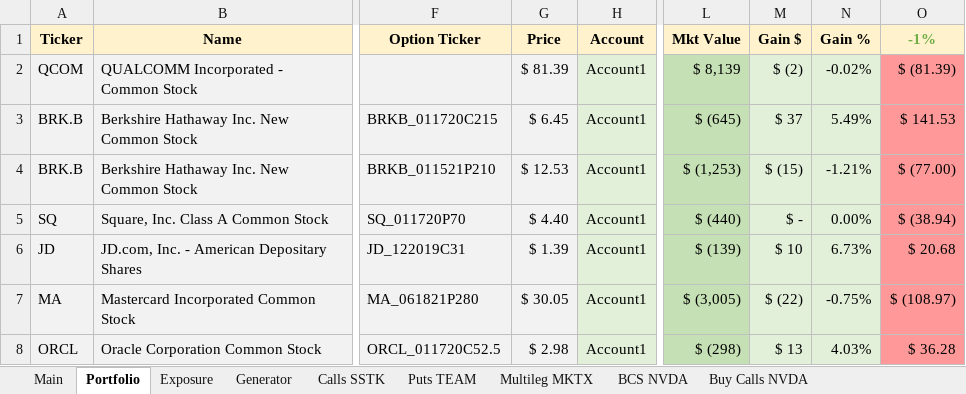
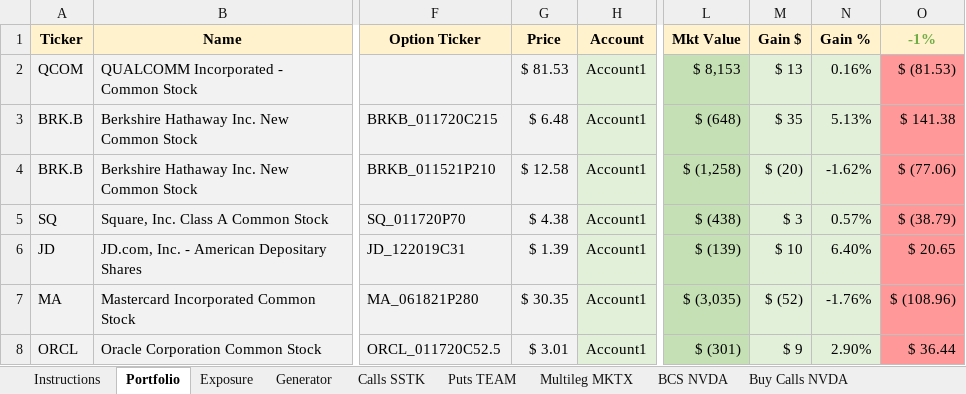
Before and after one commit to davemc0/Stock, an Excel workbook: Stock Options XLQ Example.xlsx, sheet Portfolio, drawn as a sheet; only a part is shown, gaps mark what is left out; values as stored, in another font and other column widths than the file's, no borders; the diff covers the shown part only; the diff names each change by its address in the sheet, - before the commit and + after, or states it on an @@ line.

Commit message:
Rename main sheet

```diff
--- a/Stock Options XLQ Example.xlsx (sheet Portfolio)
+++ b/Stock Options XLQ Example.xlsx (sheet Portfolio)
-sheet tab: Main
+sheet tab: Instructions
-G2 (Price): $ 81.39
+G2 (Price): $ 81.53
-L2 (Mkt Value): $ 8,139
+L2 (Mkt Value): $ 8,153
-M2 (Gain $): $ (2)
+M2 (Gain $): $ 13
-N2 (Gain %): -0.02%
+N2 (Gain %): 0.16%
-O2 (-1%): $ (81.39)
+O2 (-1%): $ (81.53)
-G3 (Price): $ 6.45
+G3 (Price): $ 6.48
-L3 (Mkt Value): $ (645)
+L3 (Mkt Value): $ (648)
-M3 (Gain $): $ 37
+M3 (Gain $): $ 35
-N3 (Gain %): 5.49%
+N3 (Gain %): 5.13%
-O3 (-1%): $ 141.53
+O3 (-1%): $ 141.38
-G4 (Price): $ 12.53
+G4 (Price): $ 12.58
-L4 (Mkt Value): $ (1,253)
+L4 (Mkt Value): $ (1,258)
-M4 (Gain $): $ (15)
+M4 (Gain $): $ (20)
-N4 (Gain %): -1.21%
+N4 (Gain %): -1.62%
-O4 (-1%): $ (77.00)
+O4 (-1%): $ (77.06)
-G5 (Price): $ 4.40
+G5 (Price): $ 4.38
-L5 (Mkt Value): $ (440)
+L5 (Mkt Value): $ (438)
-M5 (Gain $): $ -
+M5 (Gain $): $ 3
-N5 (Gain %): 0.00%
+N5 (Gain %): 0.57%
-O5 (-1%): $ (38.94)
+O5 (-1%): $ (38.79)
-N6 (Gain %): 6.73%
+N6 (Gain %): 6.40%
-O6 (-1%): $ 20.68
+O6 (-1%): $ 20.65
-G7 (Price): $ 30.05
+G7 (Price): $ 30.35
-L7 (Mkt Value): $ (3,005)
+L7 (Mkt Value): $ (3,035)
-M7 (Gain $): $ (22)
+M7 (Gain $): $ (52)
-N7 (Gain %): -0.75%
+N7 (Gain %): -1.76%
-O7 (-1%): $ (108.97)
+O7 (-1%): $ (108.96)
-G8 (Price): $ 2.98
+G8 (Price): $ 3.01
-L8 (Mkt Value): $ (298)
+L8 (Mkt Value): $ (301)
-M8 (Gain $): $ 13
+M8 (Gain $): $ 9
-N8 (Gain %): 4.03%
+N8 (Gain %): 2.90%
-O8 (-1%): $ 36.28
+O8 (-1%): $ 36.44
```
Also changed, not shown: 350 edited cells elsewhere in this sheet, sheet BCS NVDA, sheet Calls SSTK, sheet Puts TEAM, sheet Buy Calls NVDA, sheet Multileg MKTX, sheet Exposure, 1 more sheet, charts or pictures.
